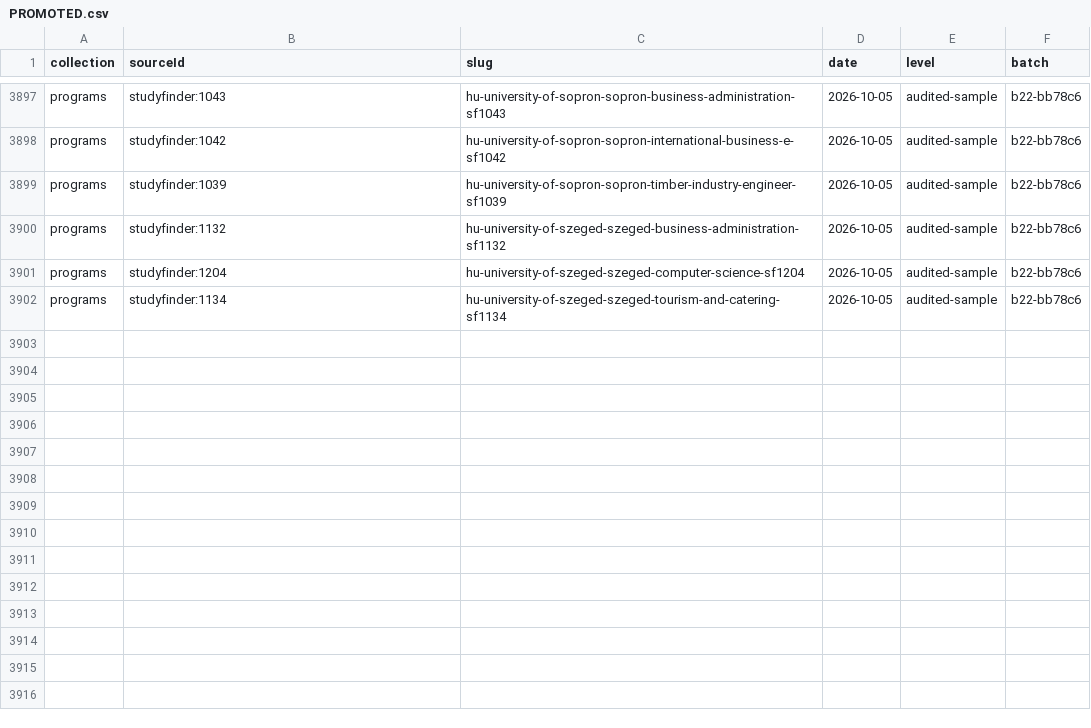
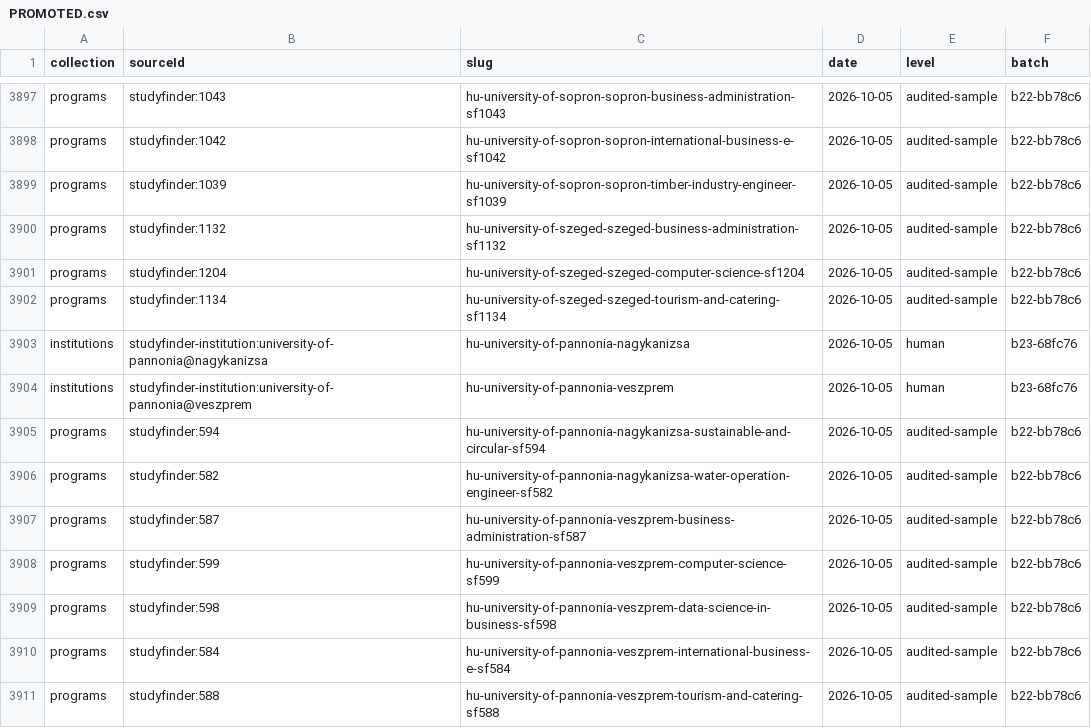
Before and after one commit to negexx/jisr, a CSV file: data-staging/PROMOTED.csv, drawn as a sheet; only a part is shown, gaps mark what is left out.

```diff
--- a/data-staging/PROMOTED.csv
+++ b/data-staging/PROMOTED.csv
@@ -3902 +3902,10 @@ programs,studyfinder:1204,hu-university-of-szeged-szeged-computer-science-sf1204
 programs,studyfinder:1134,hu-university-of-szeged-szeged-tourism-and-catering-sf1134,2026-10-05,audited-sample,b22-bb78c6
+institutions,studyfinder-institution:university-of-pannonia@nagykanizsa,hu-university-of-pannonia-nagykanizsa,2026-10-05,human,b23-68fc76
+institutions,studyfinder-institution:university-of-pannonia@veszprem,hu-university-of-pannonia-veszprem,2026-10-05,human,b23-68fc76
+programs,studyfinder:594,hu-university-of-pannonia-nagykanizsa-sustainable-and-circular-sf594,2026-10-05,audited-sample,b22-bb78c6
+programs,studyfinder:582,hu-university-of-pannonia-nagykanizsa-water-operation-engineer-sf582,2026-10-05,audited-sample,b22-bb78c6
+programs,studyfinder:587,hu-university-of-pannonia-veszprem-business-administration-sf587,2026-10-05,audited-sample,b22-bb78c6
+programs,studyfinder:599,hu-university-of-pannonia-veszprem-computer-science-sf599,2026-10-05,audited-sample,b22-bb78c6
+programs,studyfinder:598,hu-university-of-pannonia-veszprem-data-science-in-business-sf598,2026-10-05,audited-sample,b22-bb78c6
+programs,studyfinder:584,hu-university-of-pannonia-veszprem-international-business-e-sf584,2026-10-05,audited-sample,b22-bb78c6
+programs,studyfinder:588,hu-university-of-pannonia-veszprem-tourism-and-catering-sf588,2026-10-05,audited-sample,b22-bb78c6
```
Also changed, not shown: data-staging/AUDIT.csv, 13 other files.
